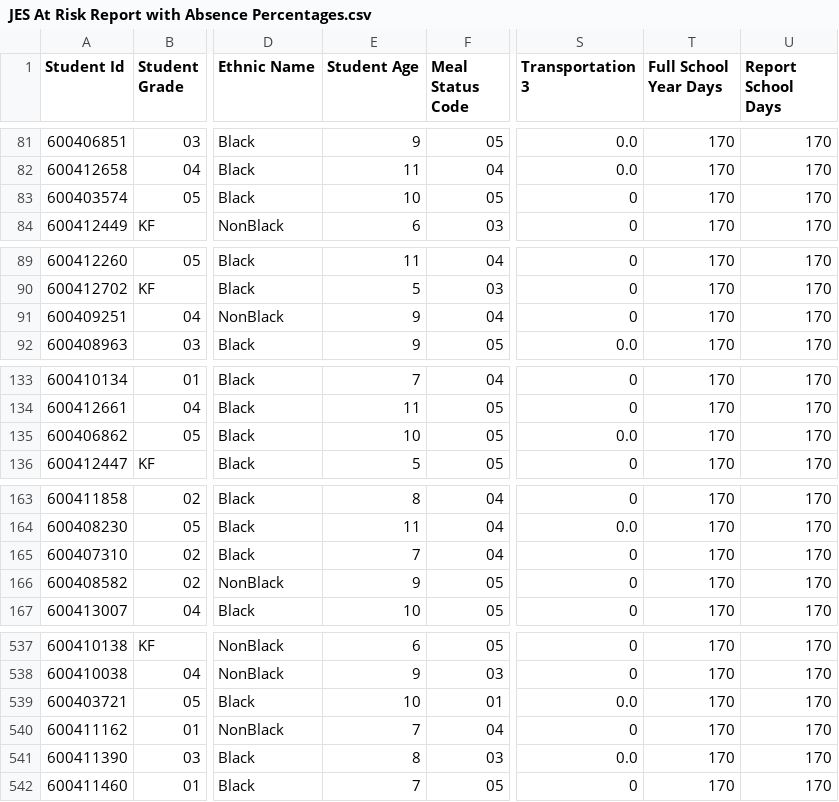
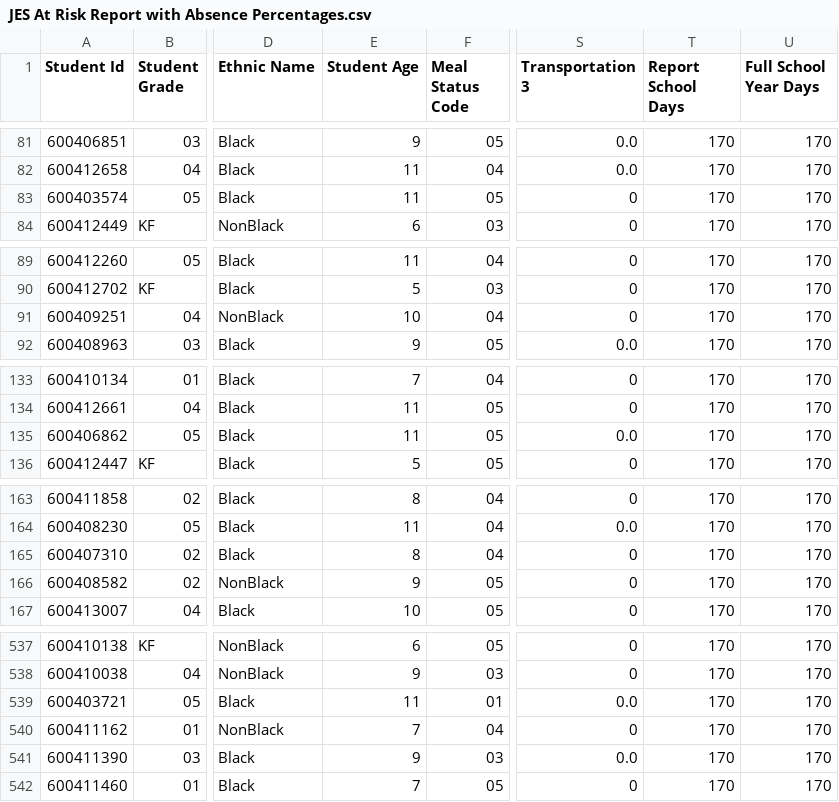
Before and after one commit to songkhun12/GROW-Evaluation, a CSV file: Attendance Evaluation/JES At Risk Report with Absence Percentages.csv, drawn as a sheet; only a part is shown, gaps mark what is left out; the diff covers the shown part only; the diff names each change by its address in the sheet, - before the commit and + after, or states it on an @@ line.

```diff
--- a/Attendance Evaluation/JES At Risk Report with Absence Percentages.csv
+++ b/Attendance Evaluation/JES At Risk Report with Absence Percentages.csv
-T1: Full School Year Days
+T1: Report School Days
-U1: Report School Days
+U1: Full School Year Days
-E83 (Student Age): 10
+E83 (Student Age): 11
-E91 (Student Age): 9
+E91 (Student Age): 10
-E135 (Student Age): 10
+E135 (Student Age): 11
-E165 (Student Age): 7
+E165 (Student Age): 8
-E539 (Student Age): 10
+E539 (Student Age): 11
-E541 (Student Age): 8
+E541 (Student Age): 9
```
Also changed, not shown: 20 edited cells elsewhere in this file, Attendance Evaluation/JMTES At Risk Report with Absence Percentages.csv, Attendance Evaluation/jmtes_jes_attendance_descriptive_statistics.csv, 11 other files.
